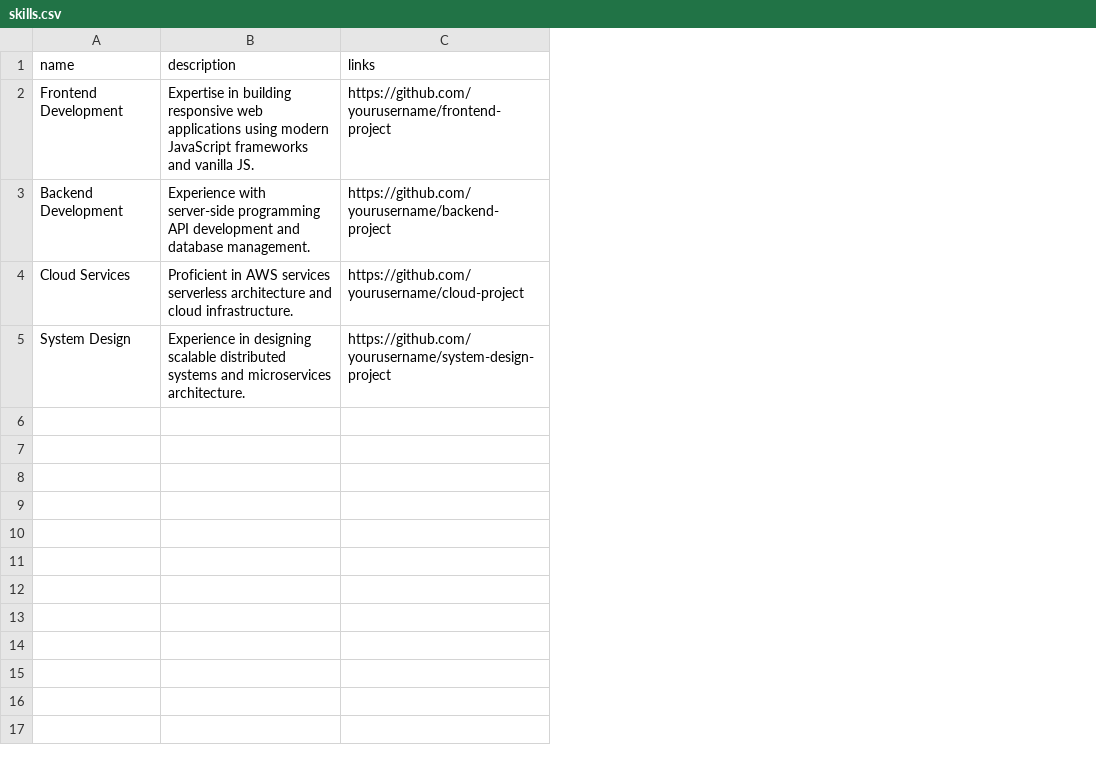
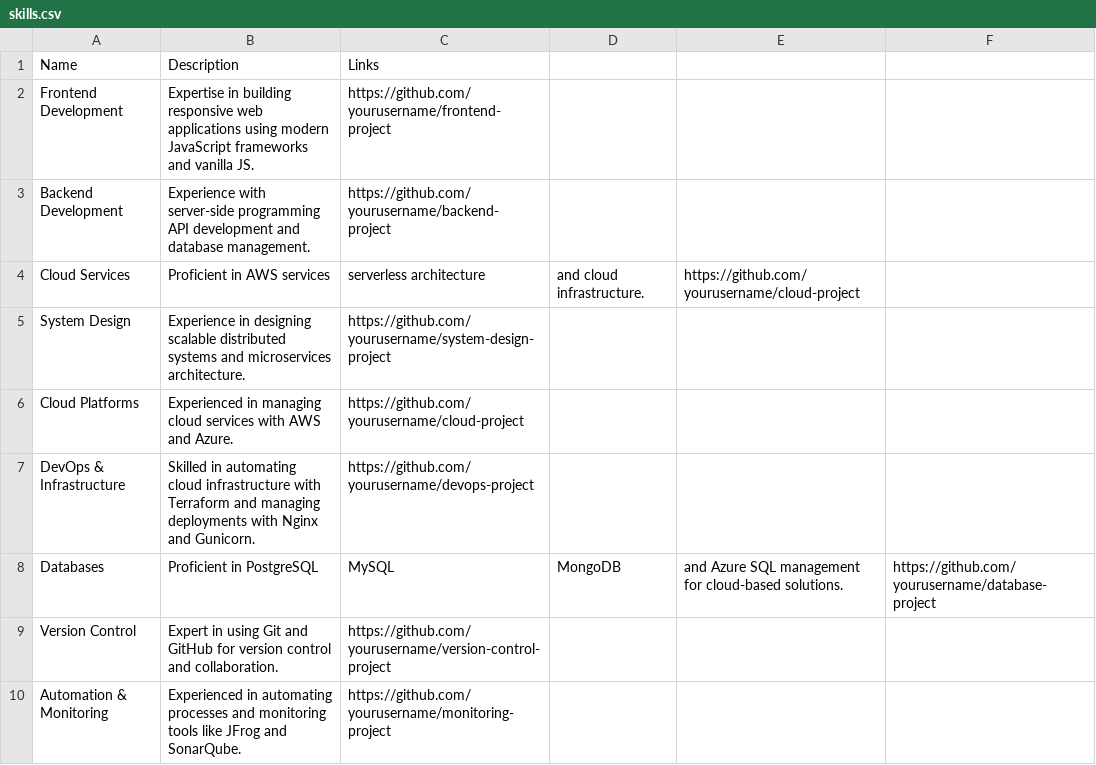
Before and after one commit to sreeragpc/personal-skills-web, a CSV file: skills.csv, drawn as a sheet; removed rows and columns are numbered as before the commit, all else as after; the diff names each change by its address in the sheet, - before the commit and + after, or states it on an @@ line.

Commit message:
Update skills.csv

```diff
--- a/skills.csv
+++ b/skills.csv
+column D, row 4: and cloud infrastructure.
+column E, row 4: https://github.com/yourusername/cloud-project
+column F, empty
-row 1: name | description | links
+row 1: Name | Description | Links
-B4: …AWS services serverless architecture and cloud infrastructure.
+B4: …AWS services
-C4: https://github.com/yourusername/cloud-project
+C4: serverless architecture
+row 6: Cloud Platforms | Experienced in managing cloud services with AWS and Azure. | https://github.com/yourusername/cloud-project
+row 7: DevOps & Infrastructure | Skilled in automating cloud infrastructure with Terraform and managing deployments with Nginx and Gunicorn. | https://github.com/yourusername/devops-project
+row 8: Databases | Proficient in PostgreSQL | MySQL | MongoDB | and Azure SQL management for cloud-based solutions. | https://github.com/yourusername/database-project
+row 9: Version Control | Expert in using Git and GitHub for version control and collaboration. | https://github.com/yourusername/version-control-project
+row 10: Automation & Monitoring | Experienced in automating processes and monitoring tools like JFrog and SonarQube. | https://github.com/yourusername/monitoring-project
```
